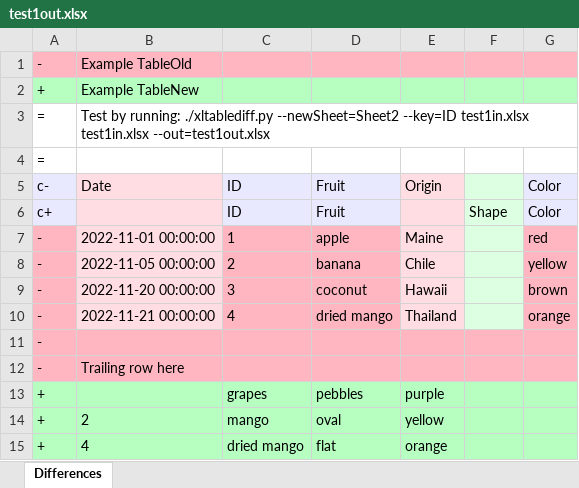
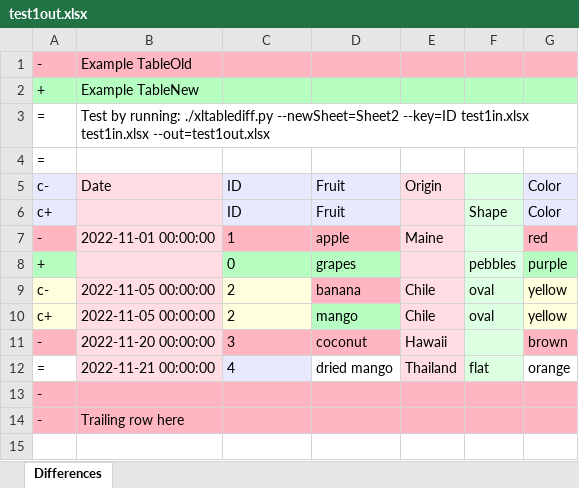
Before and after one commit to dbooth-boston/xltablediff, an Excel workbook: test1out.xlsx, sheet Differences, drawn as a sheet; values as stored, in another font and other column widths than the file's, no borders; removed rows and columns are numbered as before the commit, all else as after; the diff names each change by its address in the sheet, - before the commit and + after, or states it on an @@ line.

Commit message:
Fixed bug: 0 values were treated as empty

```diff
--- a/test1out.xlsx (sheet Differences)
+++ b/test1out.xlsx (sheet Differences)
+row 8: + |  | 0 | grapes |  | pebbles | purple
-A9: -
+A9: c-
-A9 fill: #FFB6C1
+A9 fill: #FFFFDD
-C9 fill: #FFB6C1
+C9 fill: #FFFFDD
-F9: (empty)
+F9: oval
-G9 fill: #FFB6C1
+G9 fill: #FFFFDD
+row 10: c+ | 2022-11-05 00:00:00 | 2 | mango | Chile | oval | yellow
-A12: -
+A12: =
-A12 fill: #FFB6C1
+A12 fill: none
-C12 fill: #FFB6C1
+C12 fill: #E8E8FF
-D12 fill: #FFB6C1
+D12 fill: none
-F12: (empty)
+F12: flat
-G12 fill: #FFB6C1
+G12 fill: none
-row 13: + |  | grapes | pebbles | purple
-row 14: + | 2 | mango | oval | yellow
-row 15: + | 4 | dried mango | flat | orange
```
Also changed, not shown: 1 other file.
